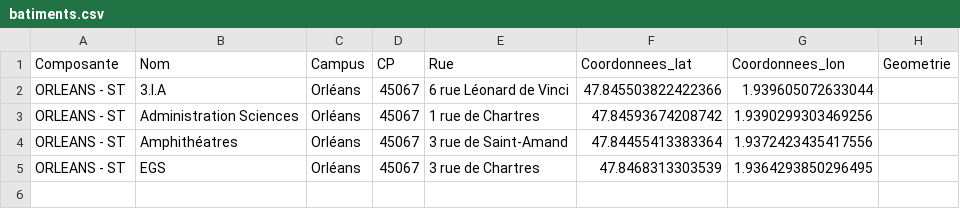
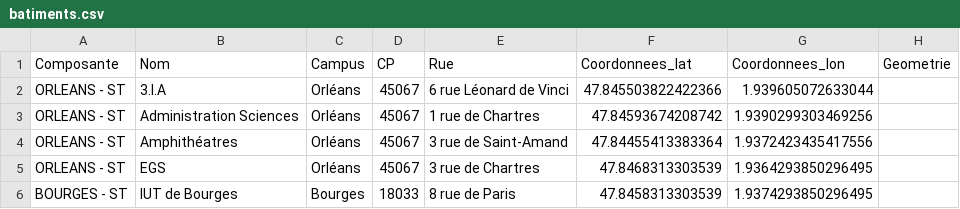
Before and after one commit to alexandrecai/ProjetSystemeInformationGeographique, a CSV file: batiments.csv, drawn as a sheet; the diff names each change by its address in the sheet, - before the commit and + after, or states it on an @@ line.

Commit message:
Ajout de Bourges et de boutons de filtre

```diff
--- a/batiments.csv
+++ b/batiments.csv
+row 6: BOURGES - ST | IUT de Bourges | Bourges | 18033 | 8 rue de Paris | 47.8458313303539 | 1.9374293850296495
```
Also changed, not shown: 3 other files.
